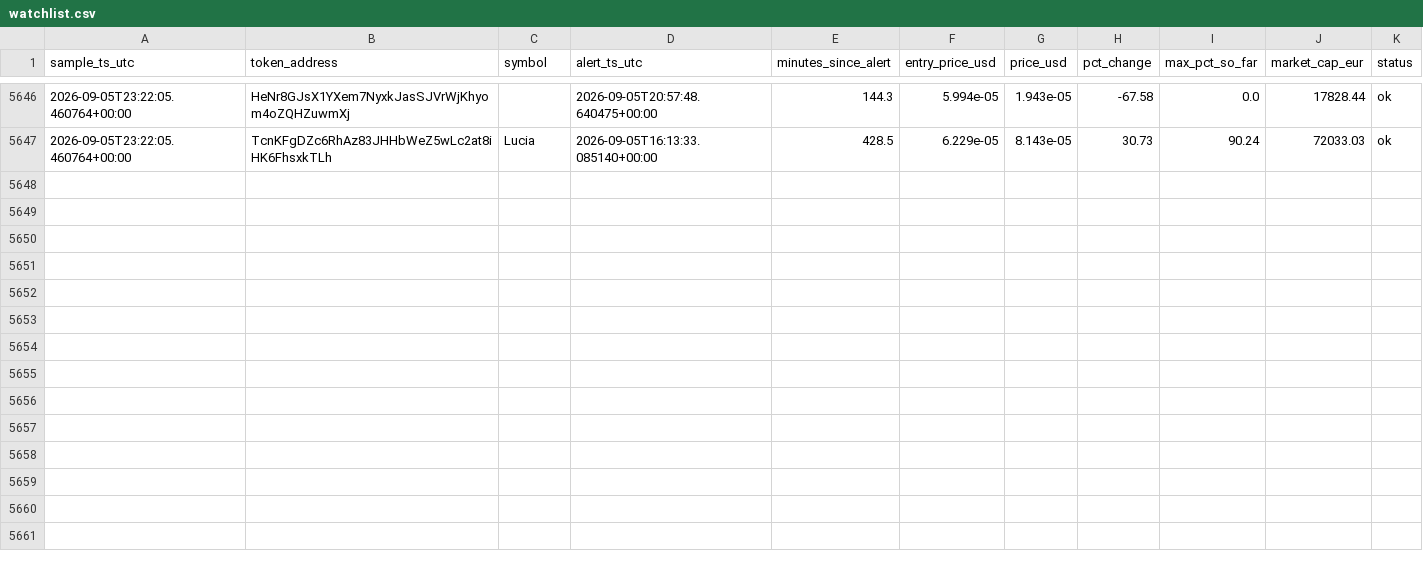
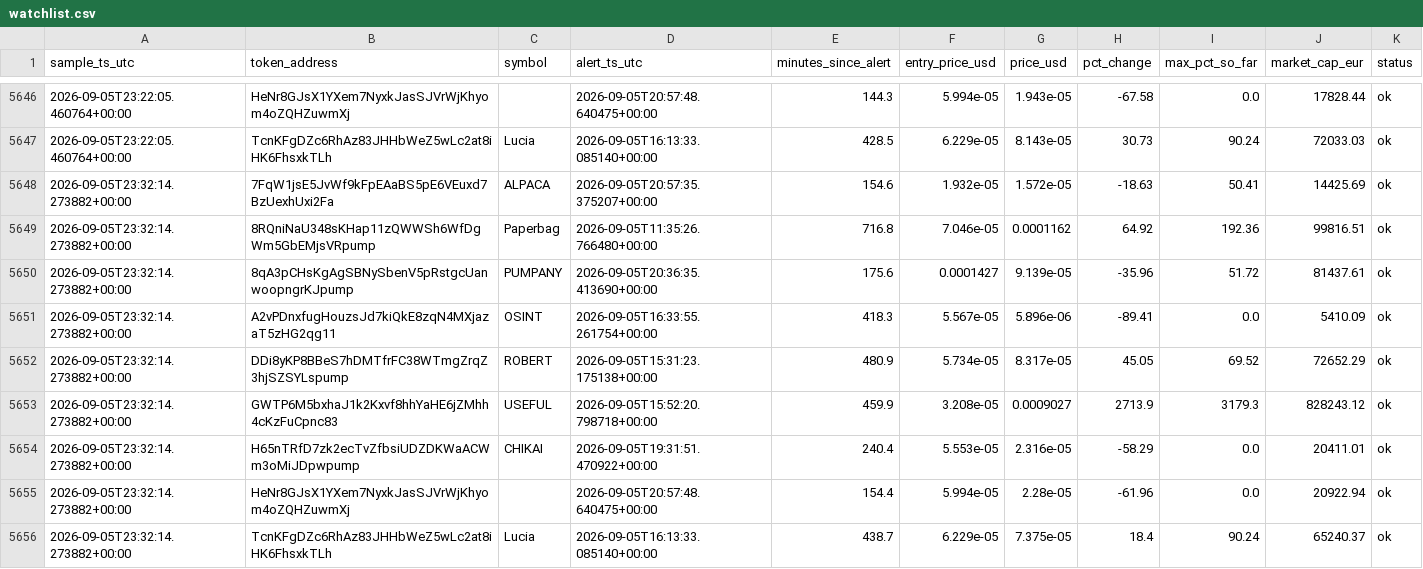
Before and after one commit to bromenie2026-commits/Cointracker, a CSV file: logs/watchlist.csv, drawn as a sheet; only a part is shown, gaps mark what is left out; the diff names each change by its address in the sheet, - before the commit and + after, or states it on an @@ line.

```diff
--- a/logs/watchlist.csv
+++ b/logs/watchlist.csv
+row 5648: 2026-09-05T23:32:14.273882+00:00 | 7FqW1jsE5JvWf9kFpEAaBS5pE6VEuxd7BzUexhUxi2Fa | ALPACA | 2026-09-05T20:57:35.375207+00:00 | 154.6 | 1.932e-05 | 1.572e-05 | -18.63 | 50.41 | 14425.69 | ok
+row 5649: 2026-09-05T23:32:14.273882+00:00 | 8RQniNaU348sKHap11zQWWSh6WfDgWm5GbEMjsVRpump | Paperbag | 2026-09-05T11:35:26.766480+00:00 | 716.8 | 7.046e-05 | 0.0001162 | 64.92 | 192.36 | 99816.51 | ok
+row 5650: 2026-09-05T23:32:14.273882+00:00 | 8qA3pCHsKgAgSBNySbenV5pRstgcUanwoopngrKJpump | PUMPANY | 2026-09-05T20:36:35.413690+00:00 | 175.6 | 0.0001427 | 9.139e-05 | -35.96 | 51.72 | 81437.61 | ok
+row 5651: 2026-09-05T23:32:14.273882+00:00 | A2vPDnxfugHouzsJd7kiQkE8zqN4MXjazaT5zHG2qg11 | OSINT | 2026-09-05T16:33:55.261754+00:00 | 418.3 | 5.567e-05 | 5.896e-06 | -89.41 | 0.0 | 5410.09 | ok
+row 5652: 2026-09-05T23:32:14.273882+00:00 | DDi8yKP8BBeS7hDMTfrFC38WTmgZrqZ3hjSZSYLspump | ROBERT | 2026-09-05T15:31:23.175138+00:00 | 480.9 | 5.734e-05 | 8.317e-05 | 45.05 | 69.52 | 72652.29 | ok
+row 5653: 2026-09-05T23:32:14.273882+00:00 | GWTP6M5bxhaJ1k2Kxvf8hhYaHE6jZMhh4cKzFuCpnc83 | USEFUL | 2026-09-05T15:52:20.798718+00:00 | 459.9 | 3.208e-05 | 0.0009027 | 2713.9 | 3179.3 | 828243.12 | ok
+row 5654: 2026-09-05T23:32:14.273882+00:00 | H65nTRfD7zk2ecTvZfbsiUDZDKWaACWm3oMiJDpwpump | CHIKAI | 2026-09-05T19:31:51.470922+00:00 | 240.4 | 5.553e-05 | 2.316e-05 | -58.29 | 0.0 | 20411.01 | ok
+row 5655: 2026-09-05T23:32:14.273882+00:00 | HeNr8GJsX1YXem7NyxkJasSJVrWjKhyom4oZQHZuwmXj |  | 2026-09-05T20:57:48.640475+00:00 | 154.4 | 5.994e-05 | 2.28e-05 | -61.96 | 0.0 | 20922.94 | ok
+row 5656: 2026-09-05T23:32:14.273882+00:00 | TcnKFgDZc6RhAz83JHHbWeZ5wLc2at8iHK6FhsxkTLh | Lucia | 2026-09-05T16:13:33.085140+00:00 | 438.7 | 6.229e-05 | 7.375e-05 | 18.4 | 90.24 | 65240.37 | ok
```
Also changed, not shown: 1 other file.
